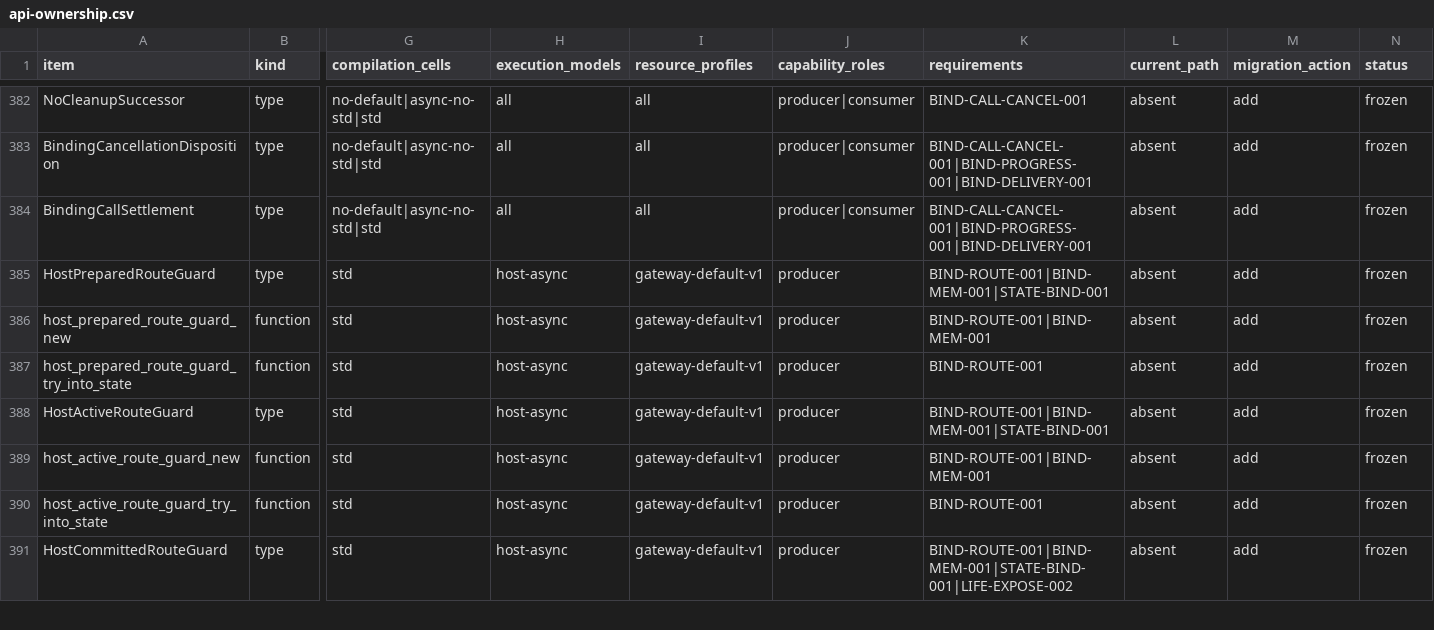
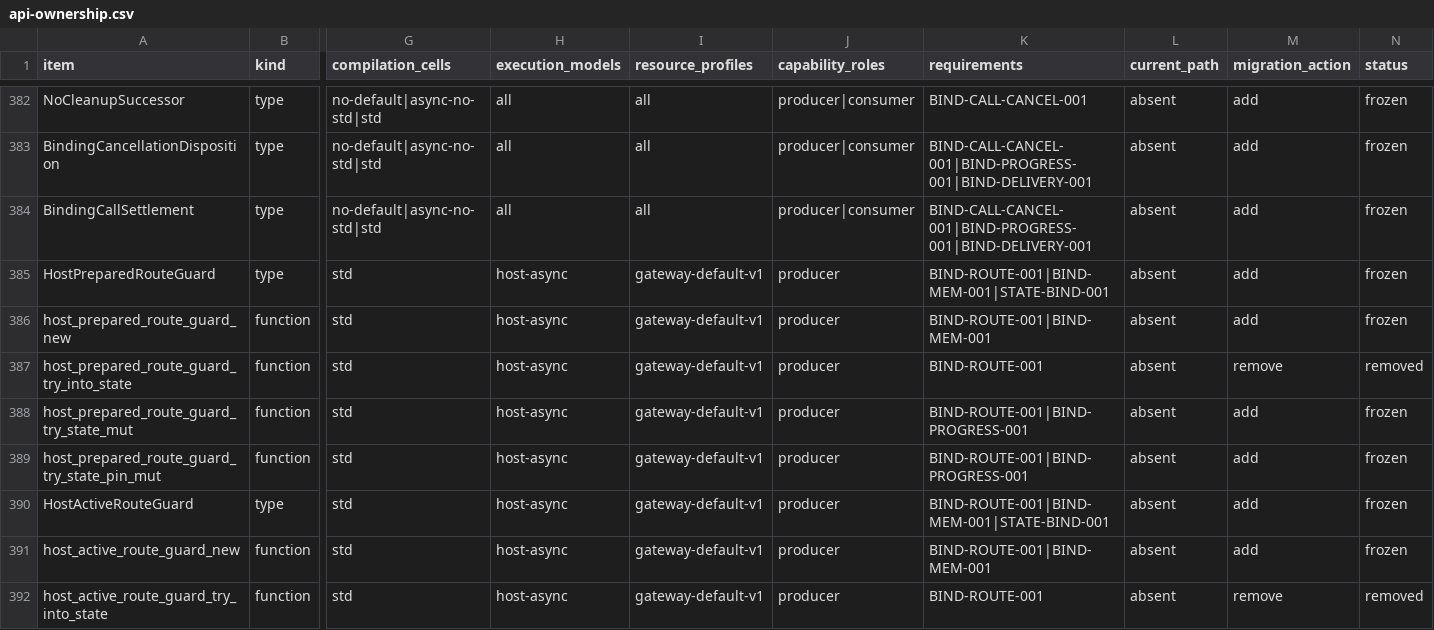
Before and after one commit to yushun1990/clinkz-wot, a CSV file: docs/api-ownership.csv, drawn as a sheet; only a part is shown, gaps mark what is left out; the shorter side is filled out with more unchanged rows; addresses are those after the commit; rows hold the shown columns only; the diff covers the shown part only; the diff names each change by its address in the sheet, - before the commit and + after, or states it on an @@ line.

Commit message:
docs: migrate host route succession correction

```diff
--- a/docs/api-ownership.csv
+++ b/docs/api-ownership.csv
-M387 (migration_action): add
+M387 (migration_action): remove
-N387 (status): frozen
+N387 (status): removed
+row 388: host_prepared_route_guard_try_state_mut | function | std | host-async | gateway-default-v1 | producer | BIND-ROUTE-001|BIND-PROGRESS-001 | absent | add | frozen
+row 389: host_prepared_route_guard_try_state_pin_mut | function | std | host-async | gateway-default-v1 | producer | BIND-ROUTE-001|BIND-PROGRESS-001 | absent | add | frozen
-M392 (migration_action): add
+M392 (migration_action): remove
-N392 (status): frozen
+N392 (status): removed
```
Also changed, not shown: 3 added rows and 2 edited cells elsewhere in this file, 9 other files.
